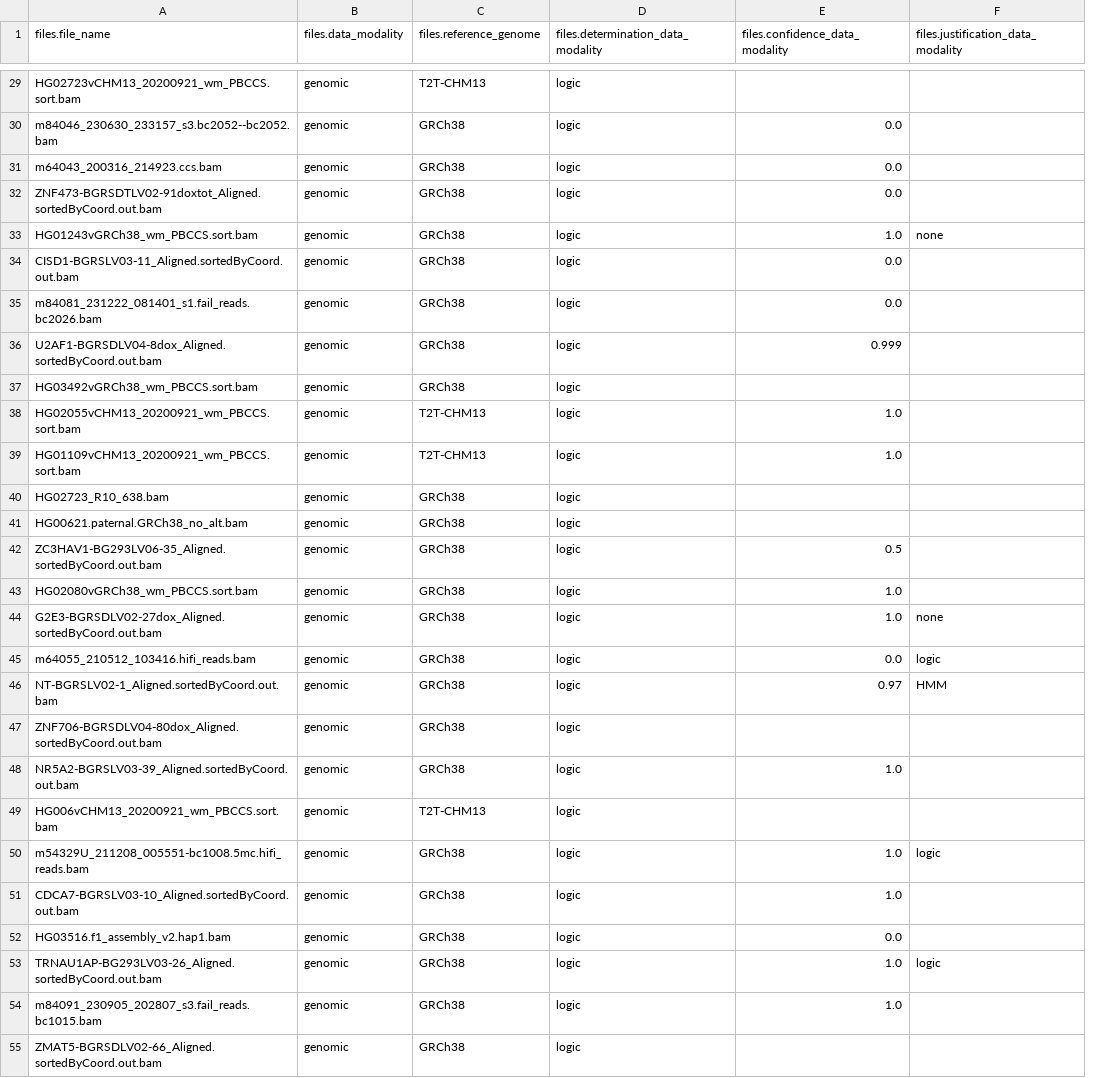
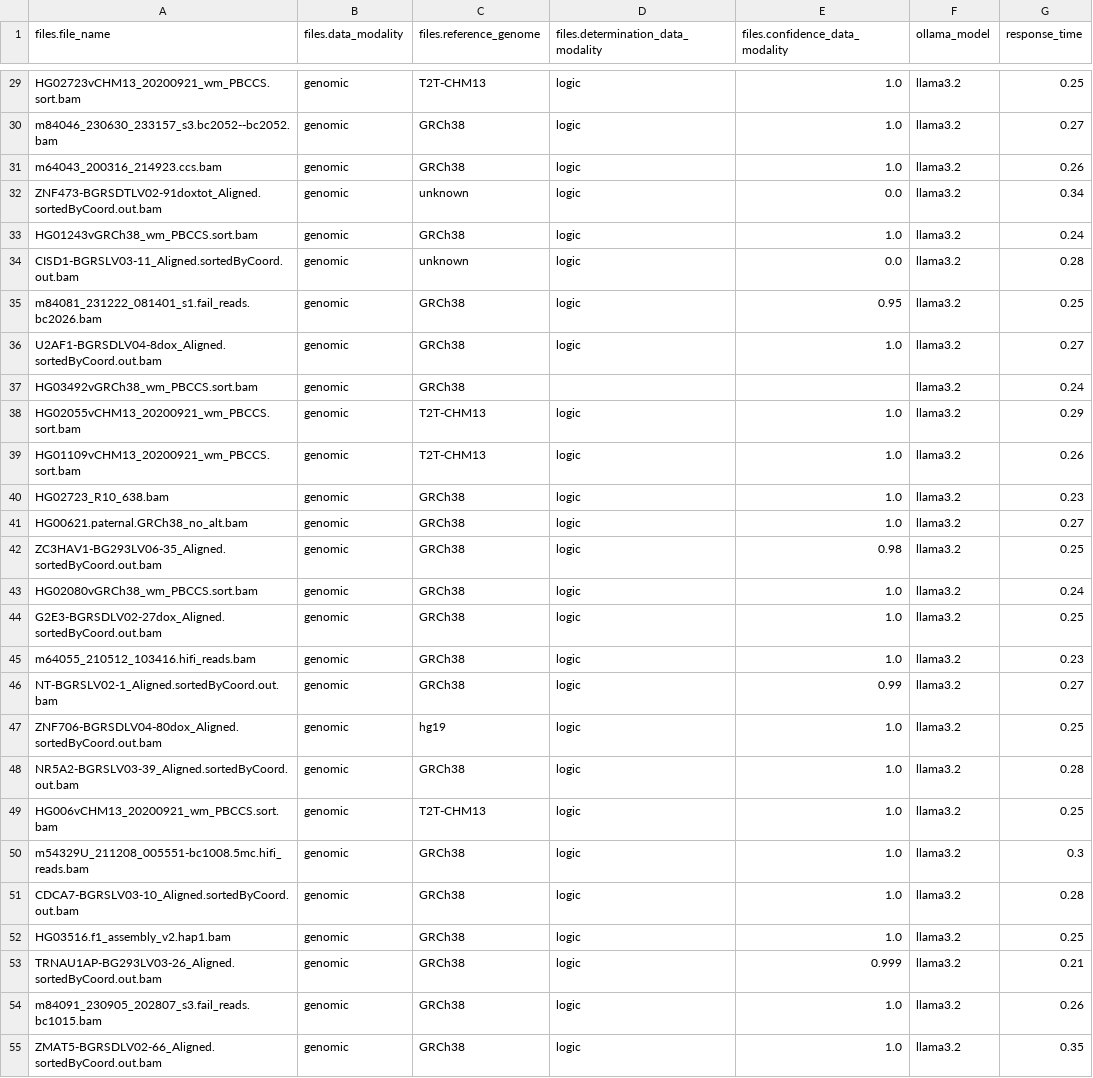
Before and after one commit to DataBiosphere/meta-disco, a TSV file: ollama_llama3.2_response_AnVIL_agent.tsv, drawn as a sheet; only a part is shown, gaps mark what is left out; removed rows and columns are numbered as before the commit, all else as after; the diff covers the shown part only; the diff names each change by its address in the sheet, - before the commit and + after, or states it on an @@ line.

Commit message:
add model response time

```diff
--- a/ollama_llama3.2_response_AnVIL_agent.tsv
+++ b/ollama_llama3.2_response_AnVIL_agent.tsv
-column F, row 1: files.justification_data_modality; rows 33-53: none |  |  |  |  |  |  |  |  |  |  | none | logic | HMM |  |  |  | logic |  |  | logic
+column F (ollama_model), rows 29-55: all llama3.2
+column G (response_time), rows 29-55: 0.25 | 0.27 | 0.26 | 0.34 | 0.24 | 0.28 | 0.25 | 0.27 | 0.24 | 0.29 | 0.26 | 0.23 | 0.27 | 0.25 | 0.24 | 0.25 | 0.23 | 0.27 | 0.25 | 0.28 | 0.25 | 0.3 | 0.28 | 0.25 | 0.21 | 0.26 | 0.35
-E29 (files.confidence_data_modality): (empty)
+E29 (files.confidence_data_modality): 1.0
-E30:E31 (files.confidence_data_modality): 0.0
+E30:E31 (files.confidence_data_modality): 1.0
-C32 (files.reference_genome): GRCh38
+C32 (files.reference_genome): unknown
-C34 (files.reference_genome): GRCh38
+C34 (files.reference_genome): unknown
-E35 (files.confidence_data_modality): 0.0
+E35 (files.confidence_data_modality): 0.95
-E36 (files.confidence_data_modality): 0.999
+E36 (files.confidence_data_modality): 1.0
-D37: logic
+D37: (empty)
-E40:E41 (files.confidence_data_modality): (empty)
+E40:E41 (files.confidence_data_modality): 1.0
-E42 (files.confidence_data_modality): 0.5
+E42 (files.confidence_data_modality): 0.98
-E45 (files.confidence_data_modality): 0.0
+E45 (files.confidence_data_modality): 1.0
-E46 (files.confidence_data_modality): 0.97
+E46 (files.confidence_data_modality): 0.99
-C47 (files.reference_genome): GRCh38
+C47 (files.reference_genome): hg19
-E47 (files.confidence_data_modality): (empty)
+E47 (files.confidence_data_modality): 1.0
-E49 (files.confidence_data_modality): (empty)
+E49 (files.confidence_data_modality): 1.0
-E52 (files.confidence_data_modality): 0.0
+E52 (files.confidence_data_modality): 1.0
-E53 (files.confidence_data_modality): 1.0
+E53 (files.confidence_data_modality): 0.999
-E55 (files.confidence_data_modality): (empty)
+E55 (files.confidence_data_modality): 1.0
```
Also changed, not shown: 93 edited cells elsewhere in this file.
